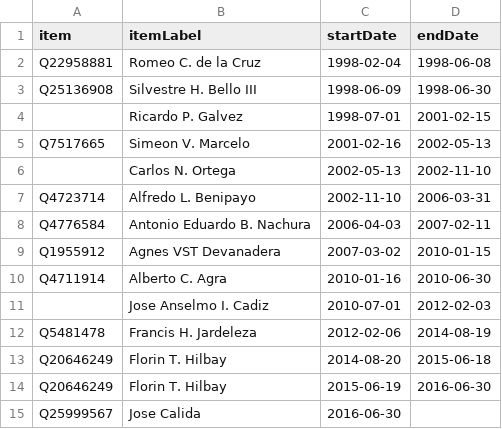
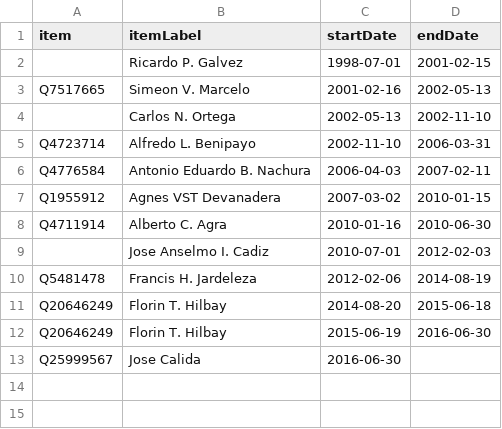
Before and after one commit to every-politician-scrapers/philippines-ministers, a CSV file: sources/solicitor-general/scraped.csv, drawn as a sheet; the diff names each change by its address in the sheet, - before the commit and + after, or states it on an @@ line.

Commit message:
refresh data

```diff
--- a/sources/solicitor-general/scraped.csv
+++ b/sources/solicitor-general/scraped.csv
-row 2: Q22958881 | Romeo C. de la Cruz | 1998-02-04 | 1998-06-08
-row 3: Q25136908 | Silvestre H. Bello III | 1998-06-09 | 1998-06-30
```
Also changed, not shown: sources/solicitor-general/wikidata.csv, 3 other files.
